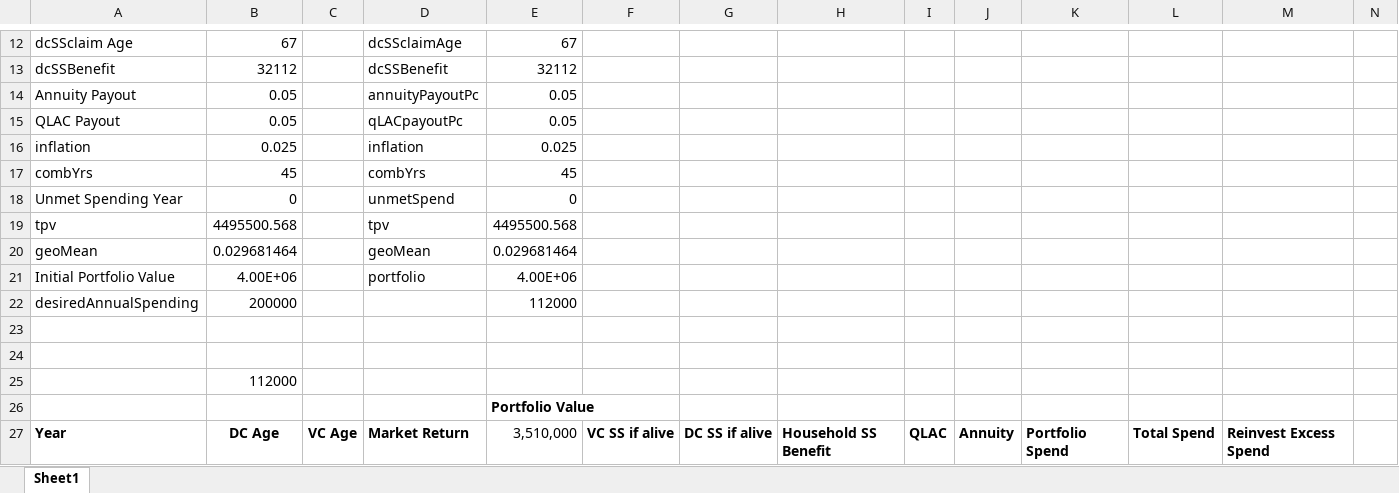
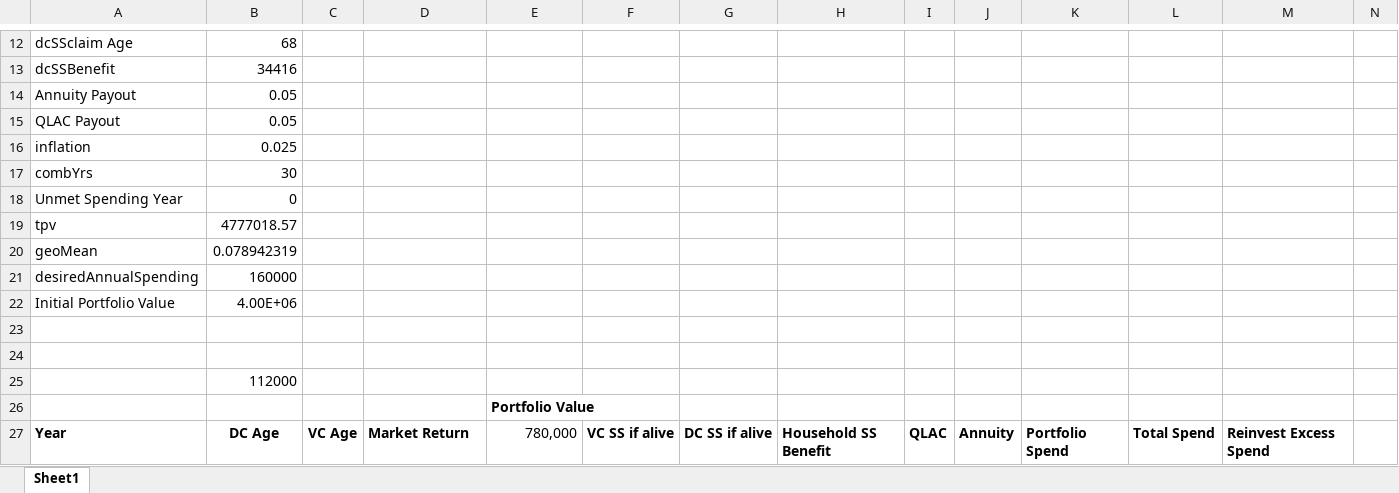
Before and after one commit to DirkCotton/CottonPlanning, an Excel workbook: Check Set-spending Cotton Retirement Plan R Model.xlsx, sheet Sheet1, drawn as a sheet; only a part is shown, gaps mark what is left out; values as stored, in another font and other column widths than the file's, no borders; removed rows and columns are numbered as before the commit, all else as after; rows hold the shown columns only; the diff covers the shown part only; the diff names each change by its address in the sheet, - before the commit and + after, or states it on an @@ line.

```diff
--- a/Check Set-spending Cotton Retirement Plan R Model.xlsx (sheet Sheet1)
+++ b/Check Set-spending Cotton Retirement Plan R Model.xlsx (sheet Sheet1)
-B12: 67
+B12: 68
-D12: dcSSclaimAge
+D12: (empty)
-E12: 67
+E12: (empty)
-B13: 32112
+B13: 34416
-D13: dcSSBenefit
+D13: (empty)
-E13: 32112
+E13: (empty)
-D14: annuityPayoutPc
+D14: (empty)
-E14:E15: 0.05
+E14:E15: (empty)
-D15: qLACpayoutPc
+D15: (empty)
-D16: inflation
+D16: (empty)
-E16: 0.025
+E16: (empty)
-B17: 45
+B17: 30
-D17: combYrs
+D17: (empty)
-E17: 45
+E17: (empty)
-D18: unmetSpend
+D18: (empty)
-E18: 0
+E18: (empty)
-B19: 4495500.568
+B19: 4777018.57
-D19: tpv
+D19: (empty)
-E19: 4495500.568
+E19: (empty)
-B20: 0.029681464
+B20: 0.078942319
-D20: geoMean
+D20: (empty)
-E20: 0.029681464
+E20: (empty)
+row 21: desiredAnnualSpending | 160000
-D22: portfolio
+D22: (empty)
-E22: 4.00E+06
+E22: (empty)
-row 22: desiredAnnualSpending | 200000 |  |  | 112000
-E27: 3,510,000
+E27: 780,000
```
Also changed, not shown: 376 edited cells and cell formats elsewhere in this sheet, formulas that keep their value, 4 other files.
